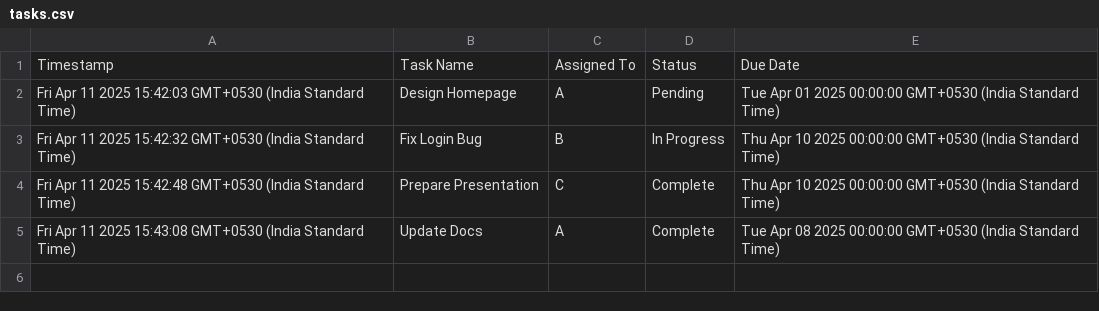
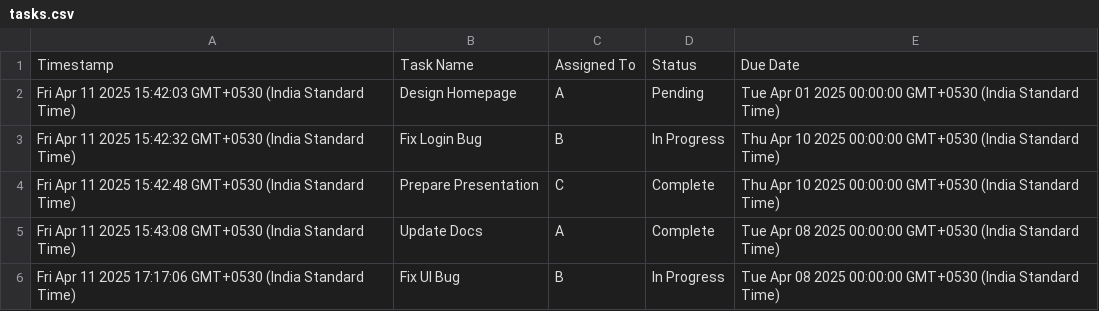
Before and after one commit to Himanshu-hub21/Task_Tracker, a CSV file: data/tasks.csv, drawn as a sheet.

Commit message:
Auto-update from Google Sheet

```diff
--- a/data/tasks.csv
+++ b/data/tasks.csv
@@ -5 +5,2 @@ Fri Apr 11 2025 15:42:48 GMT+0530 (India Standard Time),Prepare Presentation	,C,
 Fri Apr 11 2025 15:43:08 GMT+0530 (India Standard Time),Update Docs,A,Complete,Tue Apr 08 2025 00:00:00 GMT+0530 (India Standard Time)
+Fri Apr 11 2025 17:17:06 GMT+0530 (India Standard Time),Fix UI Bug,B,In Progress,Tue Apr 08 2025 00:00:00 GMT+0530 (India Standard Time)
```
